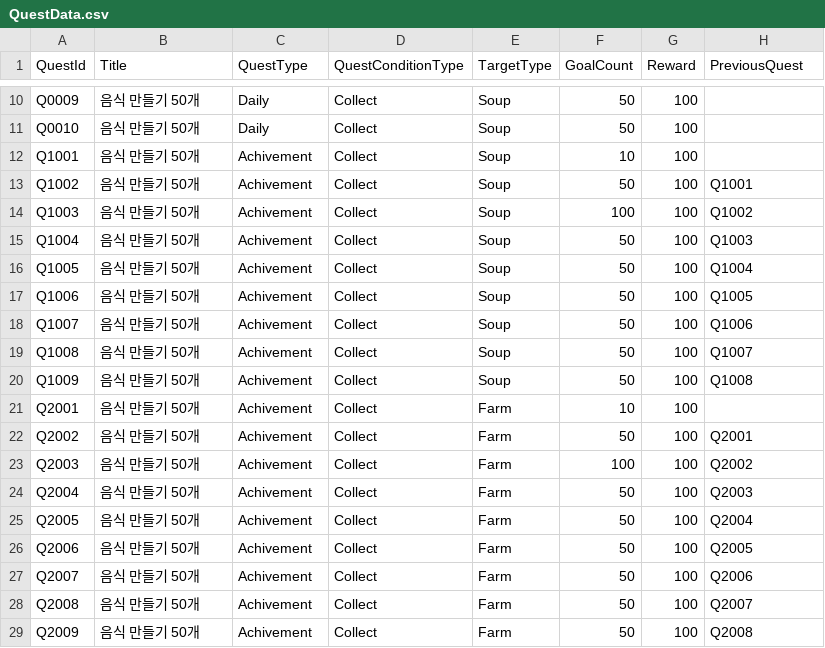
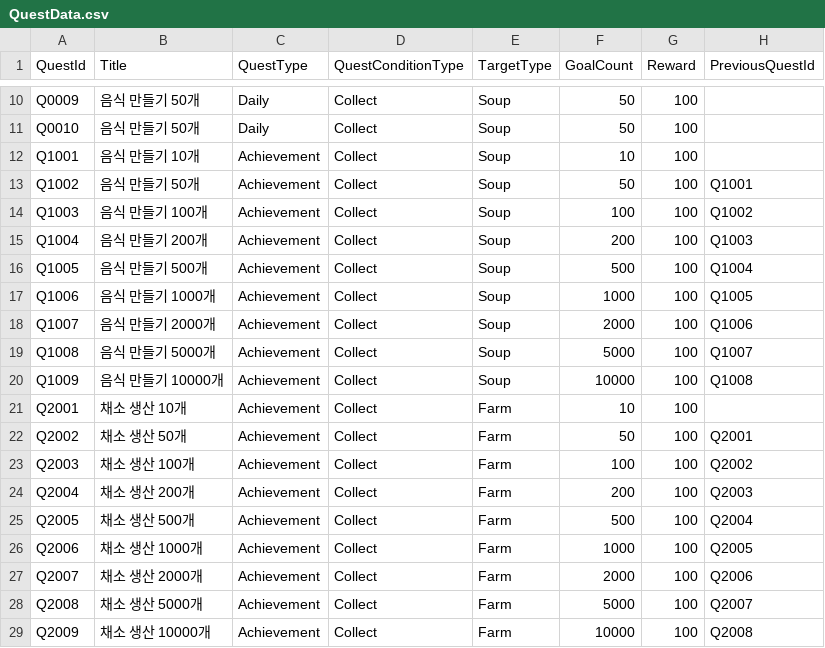
Before and after one commit to tmddbs134679/DalgomMeowMeow, a CSV file: Assets/@Resources/Data/Excel/QuestData.csv, drawn as a sheet; only a part is shown, gaps mark what is left out; the diff names each change by its address in the sheet, - before the commit and + after, or states it on an @@ line.

Commit message:
fix: questData 수정
.

```diff
--- a/Assets/@Resources/Data/Excel/QuestData.csv
+++ b/Assets/@Resources/Data/Excel/QuestData.csv
-H1: PreviousQuest
+H1: PreviousQuestId
-B12 (Title): 음식 만들기 50개
+B12 (Title): 음식 만들기 10개
-C12:C29 (QuestType): Achivement
+C12:C29 (QuestType): Achievement
-B14 (Title): 음식 만들기 50개
+B14 (Title): 음식 만들기 100개
-B15 (Title): 음식 만들기 50개
+B15 (Title): 음식 만들기 200개
-F15 (GoalCount): 50
+F15 (GoalCount): 200
-B16 (Title): 음식 만들기 50개
+B16 (Title): 음식 만들기 500개
-F16 (GoalCount): 50
+F16 (GoalCount): 500
-B17 (Title): 음식 만들기 50개
+B17 (Title): 음식 만들기 1000개
-F17 (GoalCount): 50
+F17 (GoalCount): 1000
-B18 (Title): 음식 만들기 50개
+B18 (Title): 음식 만들기 2000개
-F18 (GoalCount): 50
+F18 (GoalCount): 2000
-B19 (Title): 음식 만들기 50개
+B19 (Title): 음식 만들기 5000개
-F19 (GoalCount): 50
+F19 (GoalCount): 5000
-B20 (Title): 음식 만들기 50개
+B20 (Title): 음식 만들기 10000개
-F20 (GoalCount): 50
+F20 (GoalCount): 10000
-B21 (Title): 음식 만들기 50개
+B21 (Title): 채소 생산 10개
-B22 (Title): 음식 만들기 50개
+B22 (Title): 채소 생산 50개
-B23 (Title): 음식 만들기 50개
+B23 (Title): 채소 생산 100개
-B24 (Title): 음식 만들기 50개
+B24 (Title): 채소 생산 200개
-F24 (GoalCount): 50
+F24 (GoalCount): 200
-B25 (Title): 음식 만들기 50개
+B25 (Title): 채소 생산 500개
-F25 (GoalCount): 50
+F25 (GoalCount): 500
-B26 (Title): 음식 만들기 50개
+B26 (Title): 채소 생산 1000개
-F26 (GoalCount): 50
+F26 (GoalCount): 1000
-B27 (Title): 음식 만들기 50개
+B27 (Title): 채소 생산 2000개
-F27 (GoalCount): 50
+F27 (GoalCount): 2000
-B28 (Title): 음식 만들기 50개
+B28 (Title): 채소 생산 5000개
-F28 (GoalCount): 50
+F28 (GoalCount): 5000
-B29 (Title): 음식 만들기 50개
+B29 (Title): 채소 생산 10000개
-F29 (GoalCount): 50
+F29 (GoalCount): 10000
```
Also changed, not shown: 14 other files.
